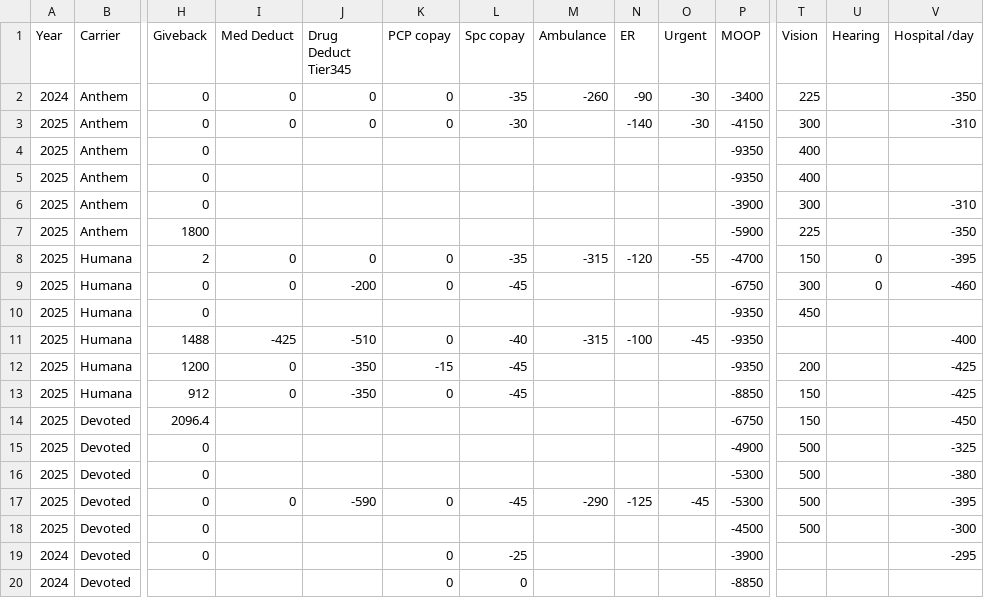
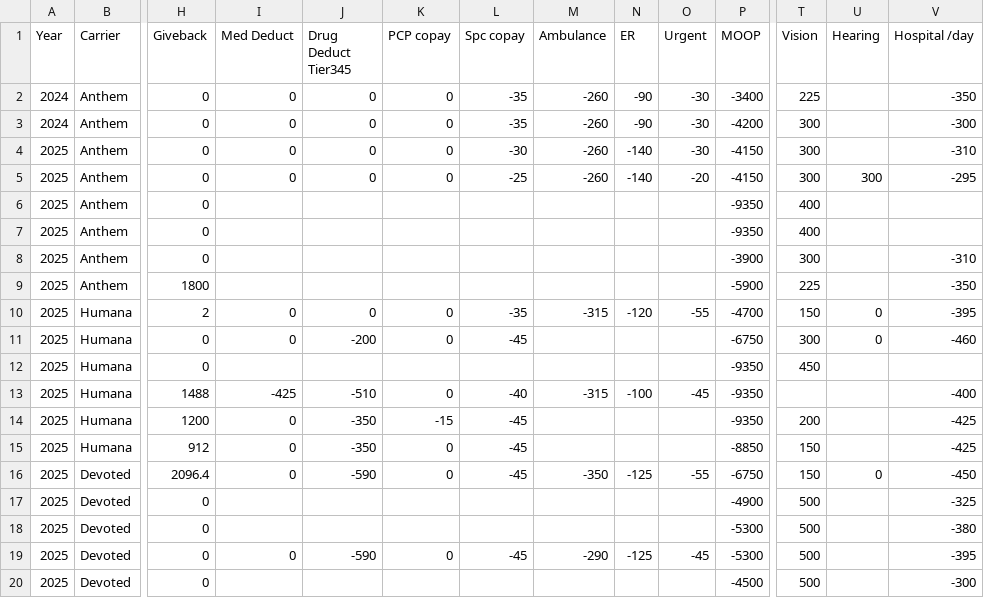
Before and after one commit to stav/medata, a CSV file: data/plans.csv, drawn as a sheet; only a part is shown, gaps mark what is left out; the shorter side is filled out with more unchanged rows; addresses are those after the commit; rows hold the shown columns only; the diff names each change by its address in the sheet, - before the commit and + after, or states it on an @@ line.

Commit message:
new plans data

```diff
--- a/data/plans.csv
+++ b/data/plans.csv
+row 3: 2024 | Anthem | 0 | 0 | 0 | 0 | -35 | -260 | -90 | -30 | -4200 | 300 |  | -300
-M4 (Ambulance): (empty)
+M4 (Ambulance): -260
+row 5: 2025 | Anthem | 0 | 0 | 0 | 0 | -25 | -260 | -140 | -20 | -4150 | 300 | 300 | -295
@@ row 5 moved to row 6: 2025 @@
-I16 (Med Deduct): (empty)
+I16 (Med Deduct): 0
-J16 (Drug Deduct Tier345): (empty)
+J16 (Drug Deduct Tier345): -590
-K16 (PCP copay): (empty)
+K16 (PCP copay): 0
-L16 (Spc copay): (empty)
+L16 (Spc copay): -45
-M16 (Ambulance): (empty)
+M16 (Ambulance): -350
-N16 (ER): (empty)
+N16 (ER): -125
-O16 (Urgent): (empty)
+O16 (Urgent): -55
-U16 (Hearing): (empty)
+U16 (Hearing): 0
```
Also changed, not shown: 1 other file.
